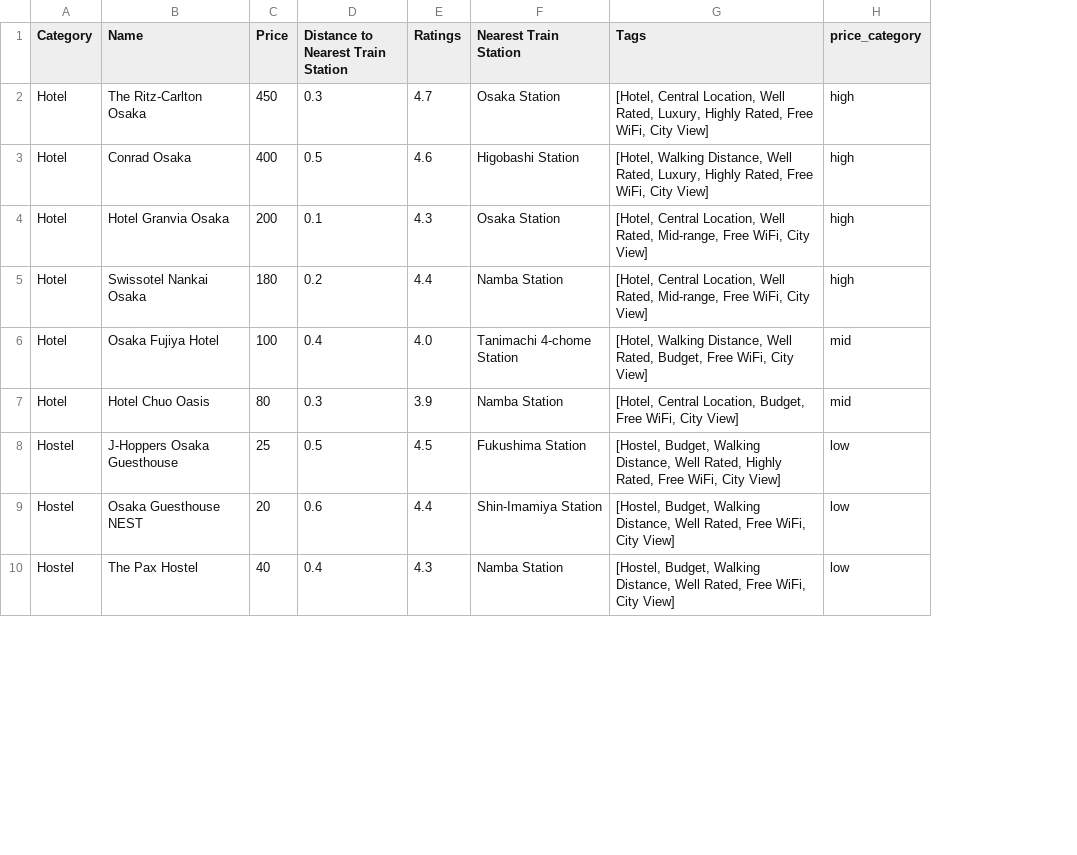
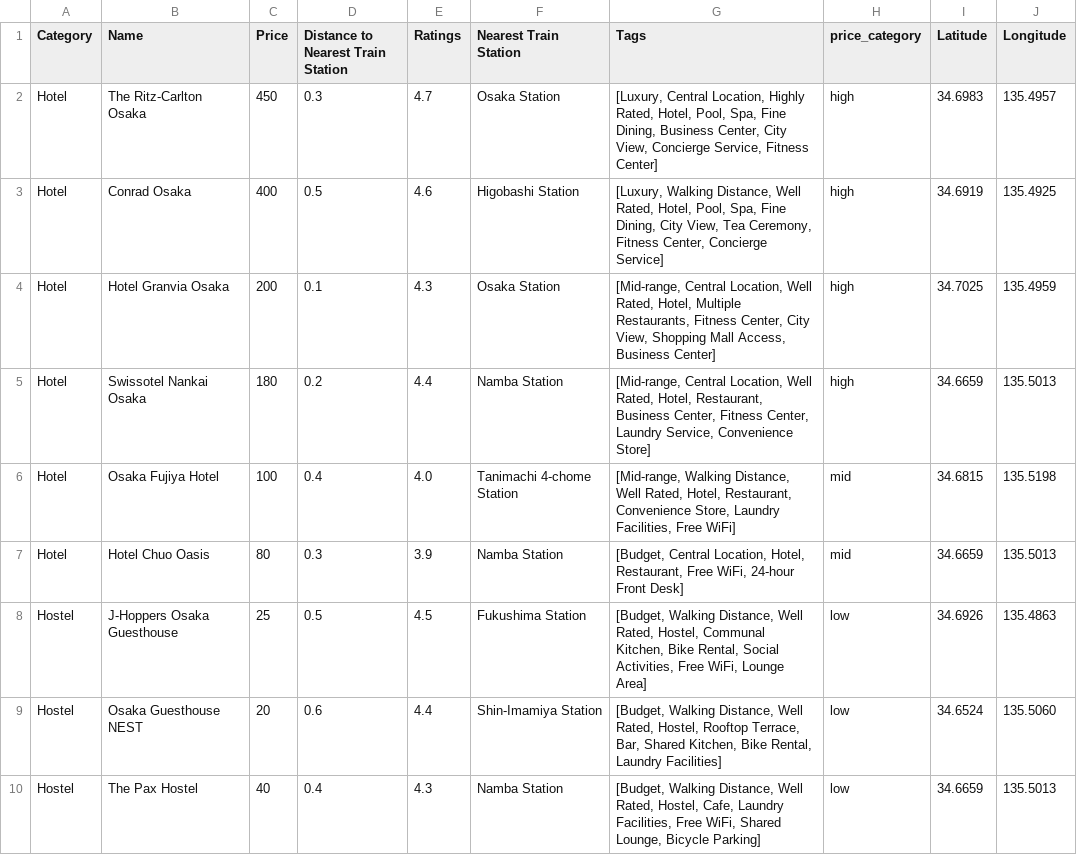
Before and after one commit to DylanMMyers/hacktx24, a CSV file: data/csvs/osaka/osaka_placestostay.csv, drawn as a sheet; only a part is shown; the diff covers the shown part only; the diff names each change by its address in the sheet, - before the commit and + after, or states it on an @@ line.

```diff
--- a/data/csvs/osaka/osaka_placestostay.csv
+++ b/data/csvs/osaka/osaka_placestostay.csv
+column I (Latitude), rows 2-10: 34.6983 | 34.6919 | 34.7025 | 34.6659 | 34.6815 | 34.6659 | 34.6926 | 34.6524 | 34.6659
+column J (Longitude), rows 2-10: 135.4957 | 135.4925 | 135.4959 | 135.5013 | 135.5198 | 135.5013 | 135.4863 | 135.5060 | 135.5013
-G2 (Tags): [Hotel, Central Location, Well Rated, Luxury, Highly Rated, Free WiFi, City View]
+G2 (Tags): [Luxury, Central Location, Highly Rated, Hotel, Pool, Spa, Fine Dining, Business Center, City View, Concierge Service, Fitness Center]
-G3 (Tags): [Hotel, Walking Distance, Well Rated, Luxury, Highly Rated, Free WiFi, City View]
+G3 (Tags): [Luxury, Walking Distance, Well Rated, Hotel, Pool, Spa, Fine Dining, City View, Tea Ceremony, Fitness Center, Concierge Service]
-G4 (Tags): [Hotel, Central Location, Well Rated, Mid-range, Free WiFi, City View]
+G4 (Tags): [Mid-range, Central Location, Well Rated, Hotel, Multiple Restaurants, Fitness Center, City View, Shopping Mall Access, Business Center]
-G5 (Tags): [Hotel, Central Location, Well Rated, Mid-range, Free WiFi, City View]
+G5 (Tags): [Mid-range, Central Location, Well Rated, Hotel, Restaurant, Business Center, Fitness Center, Laundry Service, Convenience Store]
-G6 (Tags): [Hotel, Walking Distance, Well Rated, Budget, Free WiFi, City View]
+G6 (Tags): [Mid-range, Walking Distance, Well Rated, Hotel, Restaurant, Convenience Store, Laundry Facilities, Free WiFi]
-G7 (Tags): [Hotel, Central Location, Budget, Free WiFi, City View]
+G7 (Tags): [Budget, Central Location, Hotel, Restaurant, Free WiFi, 24-hour Front Desk]
-G8 (Tags): [Hostel, Budget, Walking Distance, Well Rated, Highly Rated, Free WiFi, City View]
+G8 (Tags): [Budget, Walking Distance, Well Rated, Hostel, Communal Kitchen, Bike Rental, Social Activities, Free WiFi, Lounge Area]
-G9 (Tags): [Hostel, Budget, Walking Distance, Well Rated, Free WiFi, City View]
+G9 (Tags): [Budget, Walking Distance, Well Rated, Hostel, Rooftop Terrace, Bar, Shared Kitchen, Bike Rental, Laundry Facilities]
-G10 (Tags): [Hostel, Budget, Walking Distance, Well Rated, Free WiFi, City View]
+G10 (Tags): [Budget, Walking Distance, Well Rated, Hostel, Cafe, Laundry Facilities, Free WiFi, Shared Lounge, Bicycle Parking]
```
Also changed, not shown: 9 edited cells elsewhere in this file, data/csvs/kyoto/kyoto_placestoeat.csv, data/csvs/kyoto/kyoto_placestogo.csv, 9 other files.
